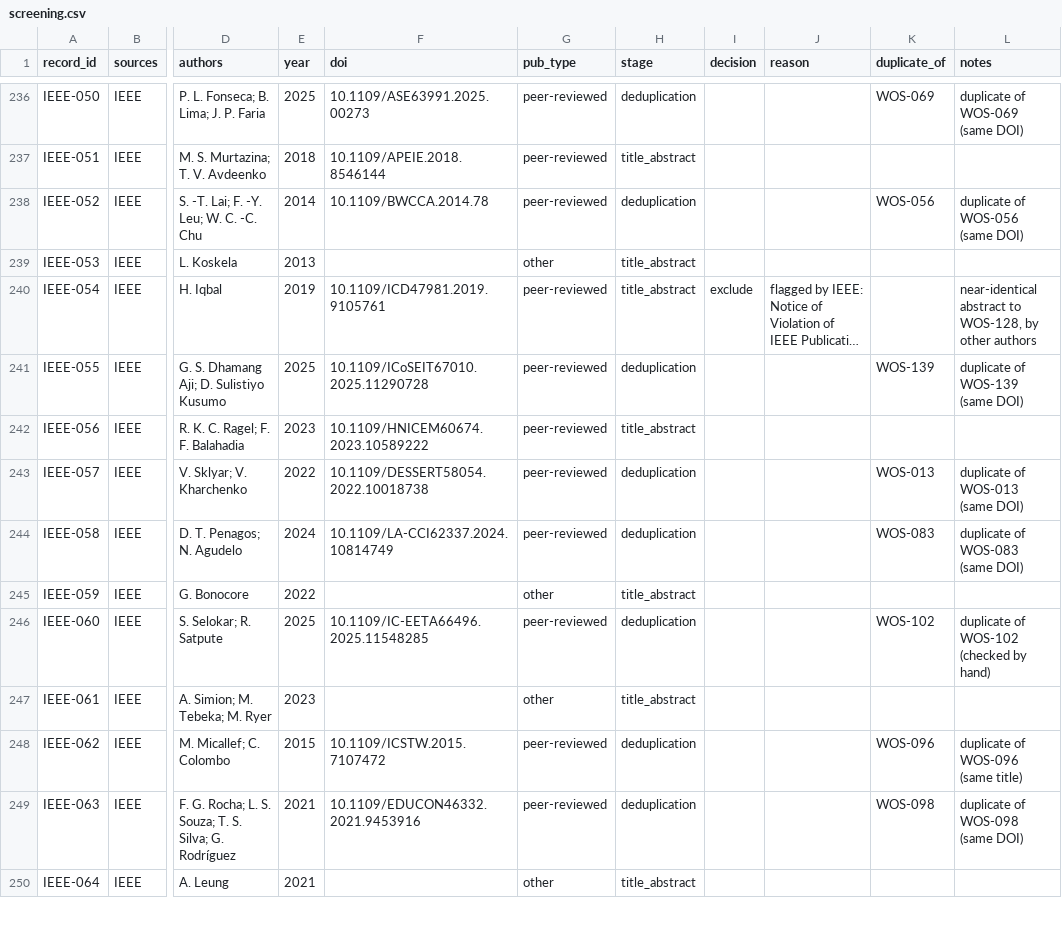
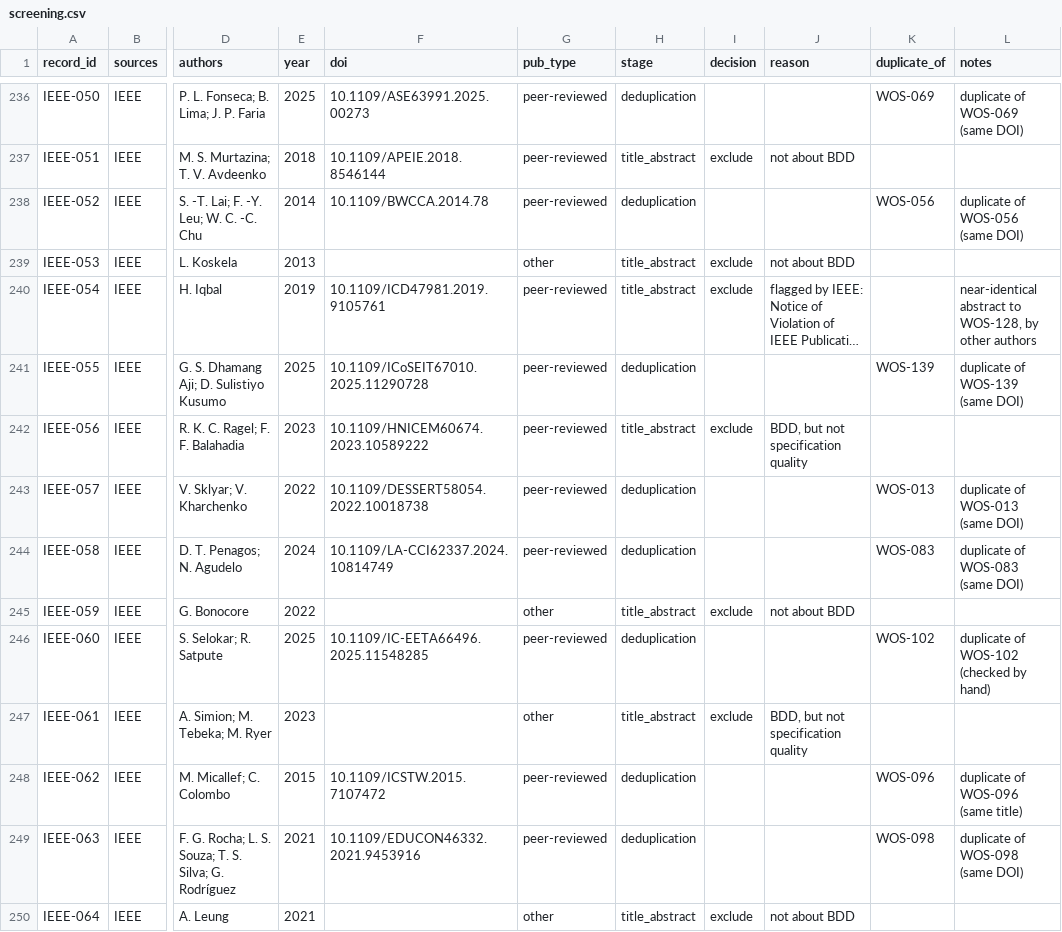
Before and after one commit to Tiago-Silva-1191938/Characterization-of-BDD-Suite-Quality-Principle-Violations, a CSV file: review/screening.csv, drawn as a sheet; only a part is shown, gaps mark what is left out; long unchanged cells end in …; the diff covers the shown part only; the diff names each change by its address in the sheet, - before the commit and + after, or states it on an @@ line.

Commit message:
Screening batch 2: WOS-004 to ACM-030, title and abstract (7 pass, 50 excluded)

```diff
--- a/review/screening.csv
+++ b/review/screening.csv
-I237 (decision): (empty)
+I237 (decision): exclude
-J237 (reason): (empty)
+J237 (reason): not about BDD
-I239 (decision): (empty)
+I239 (decision): exclude
-J239 (reason): (empty)
+J239 (reason): not about BDD
-I242 (decision): (empty)
+I242 (decision): exclude
-J242 (reason): (empty)
+J242 (reason): BDD, but not specification quality
-I245 (decision): (empty)
+I245 (decision): exclude
-J245 (reason): (empty)
+J245 (reason): not about BDD
-I247 (decision): (empty)
+I247 (decision): exclude
-J247 (reason): (empty)
+J247 (reason): BDD, but not specification quality
-I250 (decision): (empty)
+I250 (decision): exclude
-J250 (reason): (empty)
+J250 (reason): not about BDD
```
Also changed, not shown: 96 edited cells elsewhere in this file.
